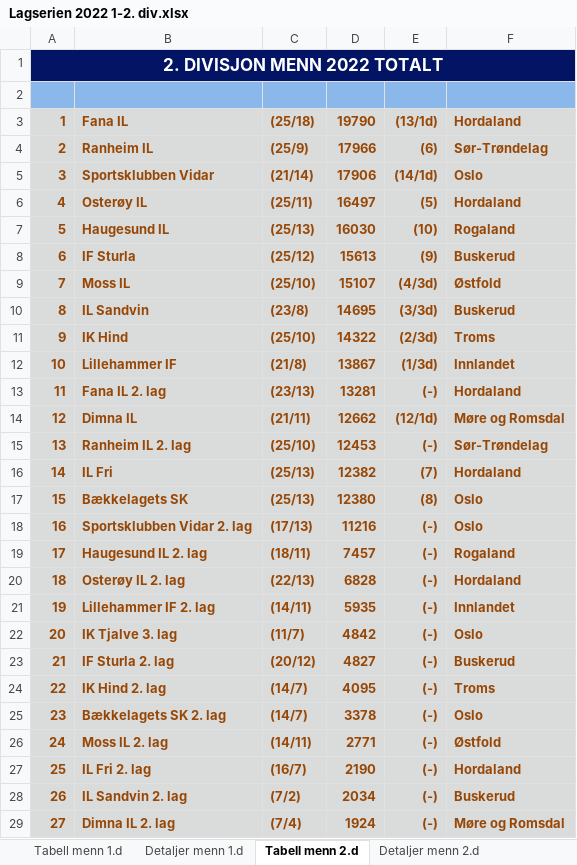
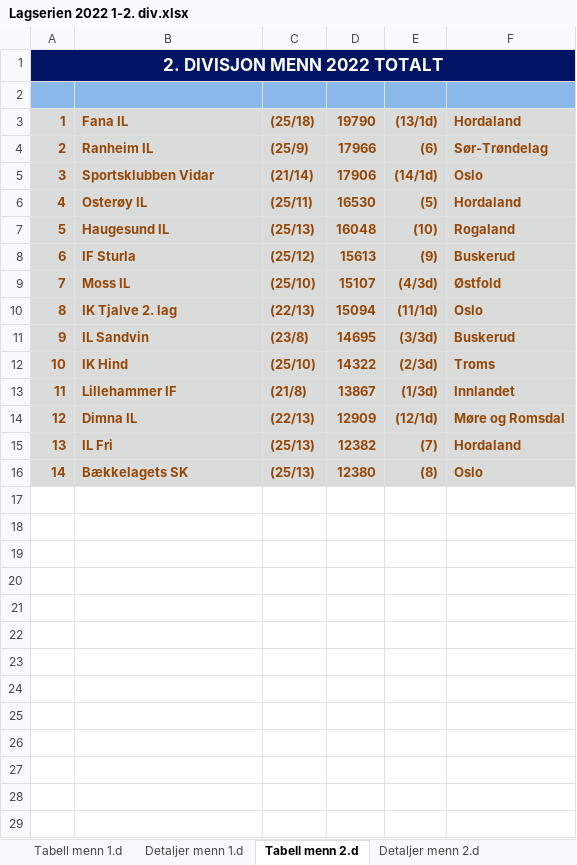
Before and after one commit to perellef/Seriekalkulator-Friidrett, an Excel workbook: output/Lagserien 2022 1-2. div.xlsx, sheet Tabell menn 2.d, drawn as a sheet; values as stored, in another font and other column widths than the file's, no borders; removed rows and columns are numbered as before the commit, all else as after; the diff names each change by its address in the sheet, - before the commit and + after, or states it on an @@ line.

```diff
--- a/output/Lagserien 2022 1-2. div.xlsx (sheet Tabell menn 2.d)
+++ b/output/Lagserien 2022 1-2. div.xlsx (sheet Tabell menn 2.d)
-D6: 16497
+D6: 16530
-D7: 16030
+D7: 16048
+row 10: 8 | IK Tjalve 2. lag | (22/13) | 15094 | (11/1d) | Oslo
@@ column A renumbered between rows 11 and 16 @@
-row 13: 11 | Fana IL 2. lag | (23/13) | 13281 | (-) | Hordaland
-C14: (21/11)
+C14: (22/13)
-D14: 12662
+D14: 12909
-row 15: 13 | Ranheim IL 2. lag | (25/10) | 12453 | (-) | Sør-Trøndelag
-row 18: 16 | Sportsklubben Vidar 2. lag | (17/13) | 11216 | (-) | Oslo
-row 19: 17 | Haugesund IL 2. lag | (18/11) | 7457 | (-) | Rogaland
-row 20: 18 | Osterøy IL 2. lag | (22/13) | 6828 | (-) | Hordaland
-row 21: 19 | Lillehammer IF 2. lag | (14/11) | 5935 | (-) | Innlandet
-row 22: 20 | IK Tjalve 3. lag | (11/7) | 4842 | (-) | Oslo
-row 23: 21 | IF Sturla 2. lag | (20/12) | 4827 | (-) | Buskerud
-row 24: 22 | IK Hind 2. lag | (14/7) | 4095 | (-) | Troms
-row 25: 23 | Bækkelagets SK 2. lag | (14/7) | 3378 | (-) | Oslo
-row 26: 24 | Moss IL 2. lag | (14/11) | 2771 | (-) | Østfold
-row 27: 25 | IL Fri 2. lag | (16/7) | 2190 | (-) | Hordaland
-row 28: 26 | IL Sandvin 2. lag | (7/2) | 2034 | (-) | Buskerud
-row 29: 27 | Dimna IL 2. lag | (7/4) | 1924 | (-) | Møre og Romsdal
```
Also changed, not shown: sheet Detaljer kvinner 2.d, sheet Detaljer menn 2.d, sheet Detaljer kvinner 1.d, sheet Detaljer menn 1.d, sheet Tabell kvinner 2.d, sheet Tabell menn 1.d, 1 more sheet, output/Lagserien 2022 kvinner 3. div.xlsx, output/Lagserien 2022 menn 3. div.xlsx, 2 other files.
